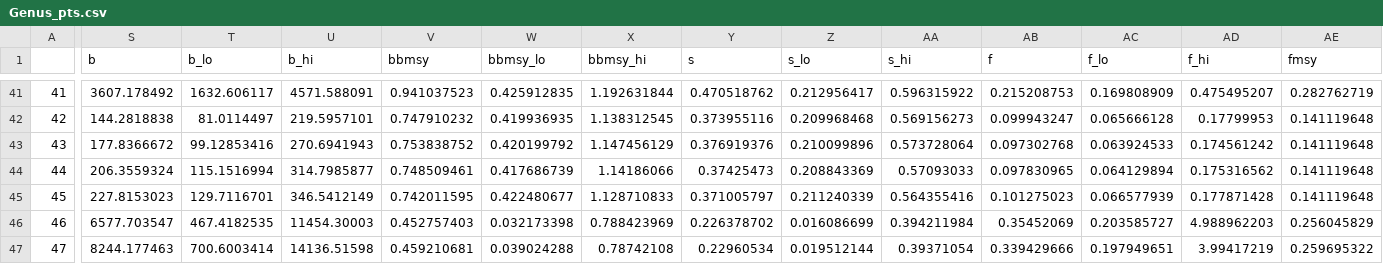
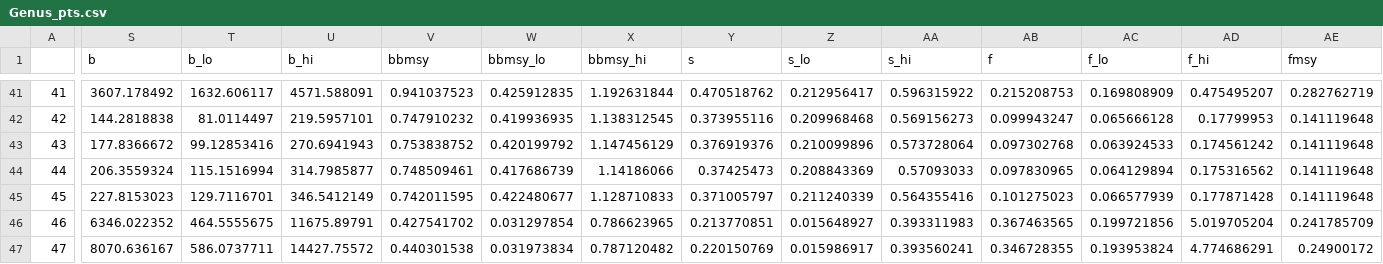
Before and after one commit to MidriffsWatch-team/2019GP, a CSV file: data/Genus_pts.csv, drawn as a sheet; only a part is shown, gaps mark what is left out; the diff covers the shown part only; the diff names each change by its address in the sheet, - before the commit and + after, or states it on an @@ line.

Commit message:
Reran CMSY for Scomberomorus.. Values remained the same. Added bounds to functions for leaving, arriving, surplus and biomass- this addressed the issue with LARGE values. Fixed the issue with keeping track of profit and revenue. Ran the model for 50 years and plotted fishing effort, catch, biomass and revenue. Updated animated kobe plots but something is weird.

```diff
--- a/data/Genus_pts.csv
+++ b/data/Genus_pts.csv
-S46 (b): 6577.703547
+S46 (b): 6346.022352
-T46 (b_lo): 467.4182535
+T46 (b_lo): 464.5555675
-U46 (b_hi): 11454.30003
+U46 (b_hi): 11675.89791
-V46 (bbmsy): 0.452757403
+V46 (bbmsy): 0.427541702
-W46 (bbmsy_lo): 0.032173398
+W46 (bbmsy_lo): 0.031297854
-X46 (bbmsy_hi): 0.788423969
+X46 (bbmsy_hi): 0.786623965
-Y46 (s): 0.226378702
+Y46 (s): 0.213770851
-Z46 (s_lo): 0.016086699
+Z46 (s_lo): 0.015648927
-AA46 (s_hi): 0.394211984
+AA46 (s_hi): 0.393311983
-AB46 (f): 0.35452069
+AB46 (f): 0.367463565
-AC46 (f_lo): 0.203585727
+AC46 (f_lo): 0.199721856
-AD46 (f_hi): 4.988962203
+AD46 (f_hi): 5.019705204
-AE46 (fmsy): 0.256045829
+AE46 (fmsy): 0.241785709
-S47 (b): 8244.177463
+S47 (b): 8070.636167
-T47 (b_lo): 700.6003414
+T47 (b_lo): 586.0737711
-U47 (b_hi): 14136.51598
+U47 (b_hi): 14427.75572
-V47 (bbmsy): 0.459210681
+V47 (bbmsy): 0.440301538
-W47 (bbmsy_lo): 0.039024288
+W47 (bbmsy_lo): 0.031973834
-X47 (bbmsy_hi): 0.78742108
+X47 (bbmsy_hi): 0.787120482
-Y47 (s): 0.22960534
+Y47 (s): 0.220150769
-Z47 (s_lo): 0.019512144
+Z47 (s_lo): 0.015986917
-AA47 (s_hi): 0.39371054
+AA47 (s_hi): 0.393560241
-AB47 (f): 0.339429666
+AB47 (f): 0.346728355
-AC47 (f_lo): 0.197949651
+AC47 (f_lo): 0.193953824
-AD47 (f_hi): 3.99417219
+AD47 (f_hi): 4.774686291
-AE47 (fmsy): 0.259695322
+AE47 (fmsy): 0.24900172
```
Also changed, not shown: 50 edited cells elsewhere in this file, 20 other files.
